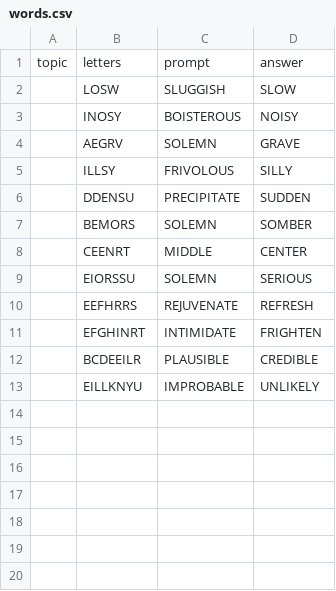
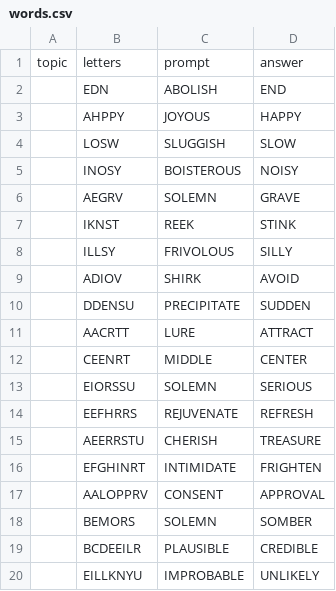
Before and after one commit to ethankennerly/word-wise, a CSV file: Assets/Resources/words.csv, drawn as a sheet.

```diff
--- a/Assets/Resources/words.csv
+++ b/Assets/Resources/words.csv
@@ -1,2 +1,4 @@
 topic,letters,prompt,answer
+,EDN,ABOLISH,END
+,AHPPY,JOYOUS,HAPPY
 ,LOSW,SLUGGISH,SLOW
@@ -4,5 +6,7 @@ topic,letters,prompt,answer
 ,AEGRV,SOLEMN,GRAVE
+,IKNST,REEK,STINK
 ,ILLSY,FRIVOLOUS,SILLY
+,ADIOV,SHIRK,AVOID
 ,DDENSU,PRECIPITATE,SUDDEN
-,BEMORS,SOLEMN,SOMBER
+,AACRTT,LURE,ATTRACT
 ,CEENRT,MIDDLE,CENTER
@@ -10,3 +14,6 @@ topic,letters,prompt,answer
 ,EEFHRRS,REJUVENATE,REFRESH
+,AEERRSTU,CHERISH,TREASURE
 ,EFGHINRT,INTIMIDATE,FRIGHTEN
+,AALOPPRV,CONSENT,APPROVAL
+,BEMORS,SOLEMN,SOMBER
 ,BCDEEILR,PLAUSIBLE,CREDIBLE
```
Also changed, not shown: 12 other files.
